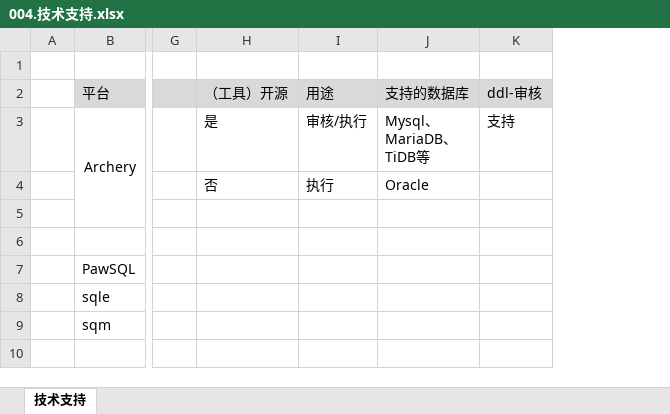
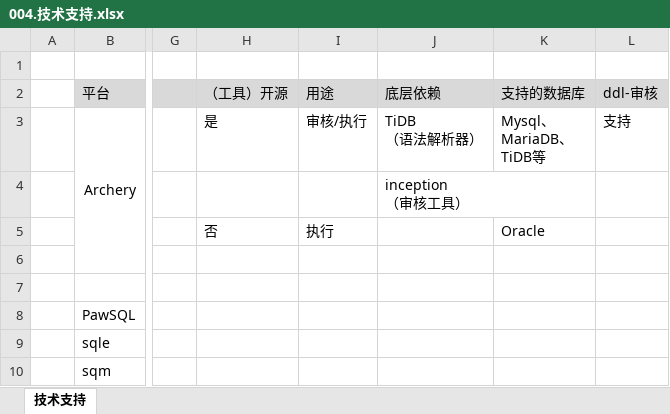
Before and after one commit to LiHengofChina/_python, an Excel workbook: 003.python_study/006.project/001.sql_approval/009.________.需求确定/004.技术支持.xlsx, sheet 技术支持, drawn as a sheet; only a part is shown, gaps mark what is left out; values as stored, in another font and other column widths than the file's, no borders; addresses are those after the commit; rows hold the shown columns only; ↵ is a line break in a cell; the diff names each change by its address in the sheet, - before the commit and + after, or states it on an @@ line.

```diff
--- a/003.python_study/006.project/001.sql_approval/009.________.需求确定/004.技术支持.xlsx (sheet 技术支持)
+++ b/003.python_study/006.project/001.sql_approval/009.________.需求确定/004.技术支持.xlsx (sheet 技术支持)
+column J (底层依赖), row 3: TiDB ↵ （语法解析器）
+row 4:  |  |  |  |  | inception ↵ （审核工具）
```
Also changed, not shown: 9 other files.
